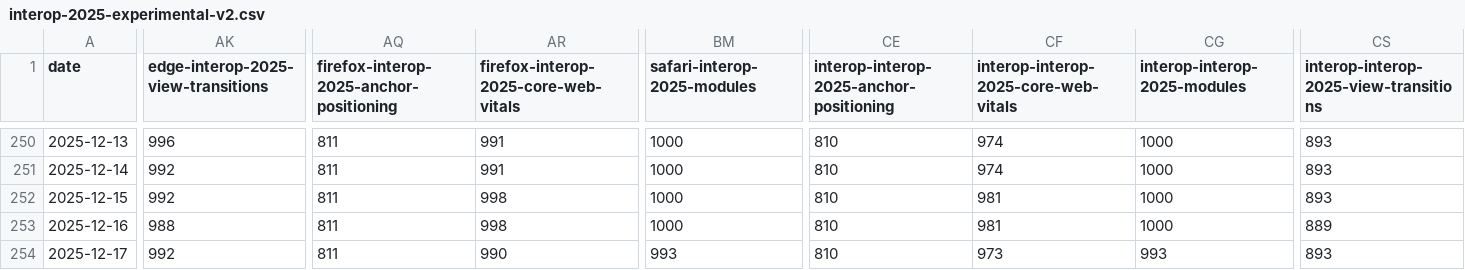
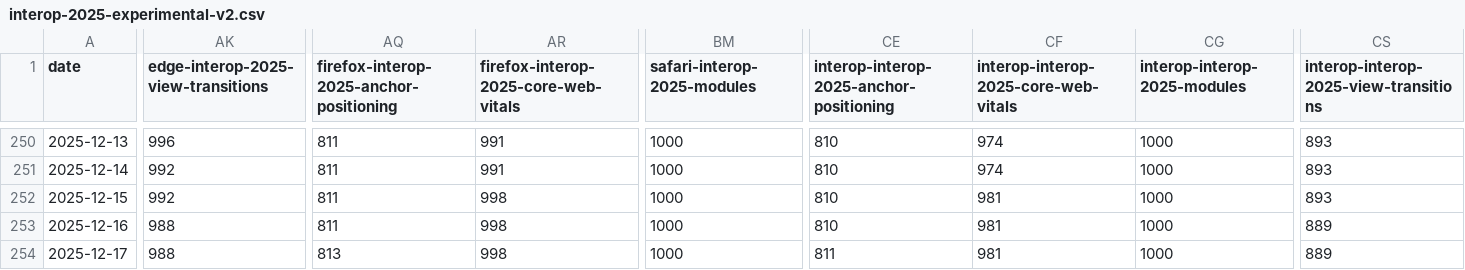
Before and after one commit to cauut121997-create/results-analysis, a CSV file: data/interop-2025/interop-2025-experimental-v2.csv, drawn as a sheet; only a part is shown, gaps mark what is left out; the diff names each change by its address in the sheet, - before the commit and + after, or states it on an @@ line.

```diff
--- a/data/interop-2025/interop-2025-experimental-v2.csv
+++ b/data/interop-2025/interop-2025-experimental-v2.csv
-AK254: 992
+AK254: 988
-AQ254: 811
+AQ254: 813
-AR254: 990
+AR254: 998
-BM254 (safari-interop-2025-modules): 993
+BM254 (safari-interop-2025-modules): 1000
-CE254: 810
+CE254: 811
-CF254: 973
+CF254: 981
-CG254 (interop-interop-2025-modules): 993
+CG254 (interop-interop-2025-modules): 1000
-CS254: 893
+CS254: 889
```
Also changed, not shown: data/experimental-browser-specific-failures.csv.
